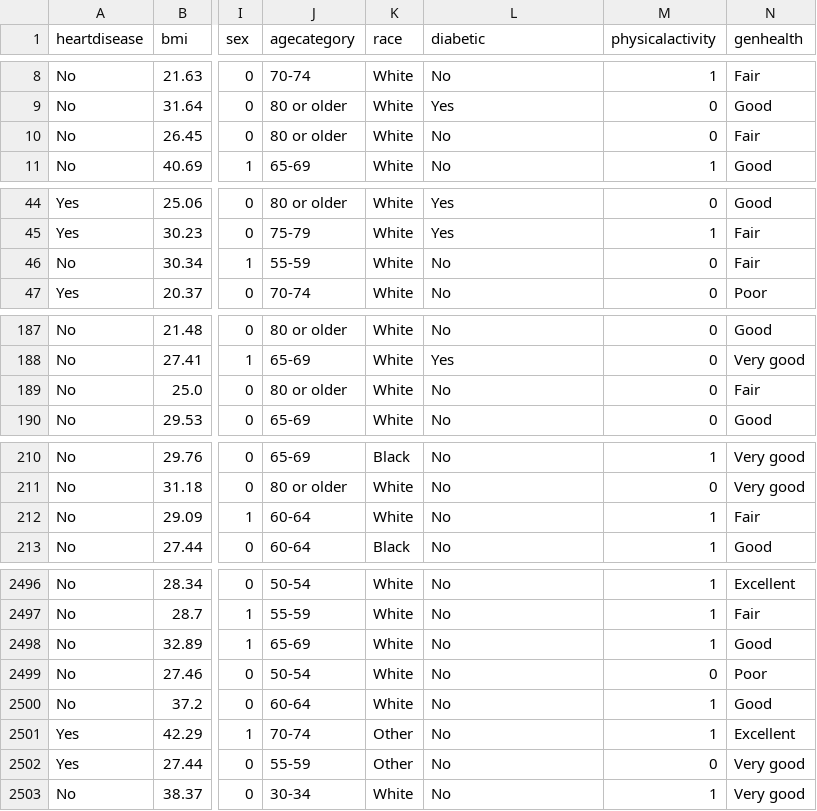
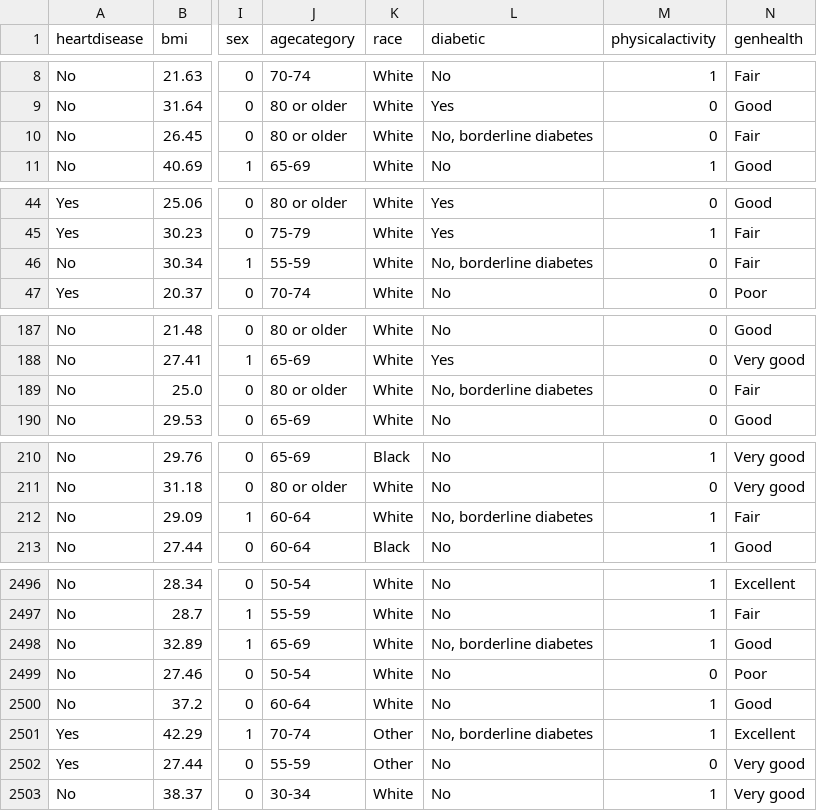
Before and after one commit to krishnatamrakar0612/Heart_Disease_SmartBridge, a CSV file: data/Heart_disease_cleaned.csv, drawn as a sheet; only a part is shown, gaps mark what is left out; the diff covers the shown part only; the diff names each change by its address in the sheet, - before the commit and + after, or states it on an @@ line.

```diff
--- a/data/Heart_disease_cleaned.csv
+++ b/data/Heart_disease_cleaned.csv
-L10 (diabetic): No
+L10 (diabetic): No, borderline diabetes
-L46 (diabetic): No
+L46 (diabetic): No, borderline diabetes
-L189 (diabetic): No
+L189 (diabetic): No, borderline diabetes
-L212 (diabetic): No
+L212 (diabetic): No, borderline diabetes
-L2498 (diabetic): No
+L2498 (diabetic): No, borderline diabetes
-L2501 (diabetic): No
+L2501 (diabetic): No, borderline diabetes
```
Also changed, not shown: 78 edited cells elsewhere in this file, 14 other files.
